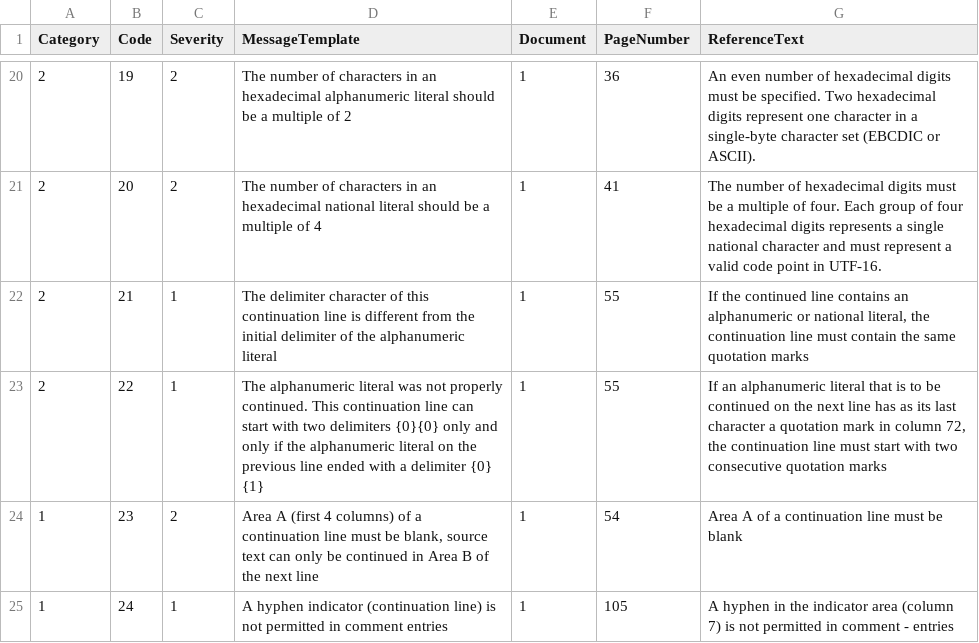
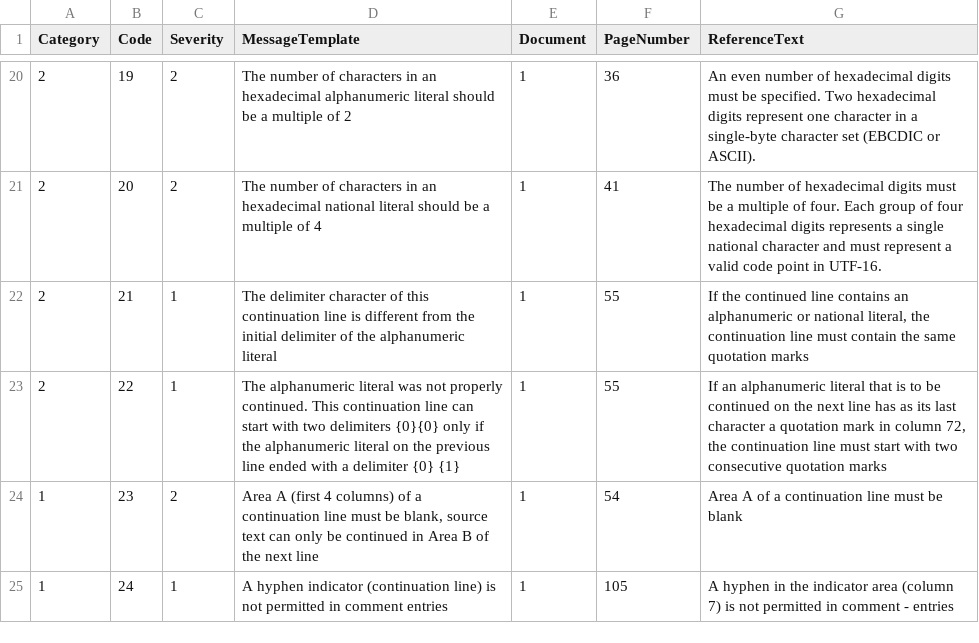
Before and after one commit to TypeCobolTeam/TypeCobol, a CSV file: TypeCobol/Compiler/Diagnostics/Resources/DiagnosticMessages.csv, drawn as a sheet; only a part is shown, gaps mark what is left out.

```diff
--- a/TypeCobol/Compiler/Diagnostics/Resources/DiagnosticMessages.csv
+++ b/TypeCobol/Compiler/Diagnostics/Resources/DiagnosticMessages.csv
@@ -22,3 +22,3 @@ Category;Code;Severity;MessageTemplate;Document;PageNumber;ReferenceText
 2;21;1;The delimiter character of this continuation line is different from the initial delimiter of the alphanumeric literal;1;55;If the continued line contains an alphanumeric or national literal, the continuation line must contain the same quotation marks
-2;22;1;The alphanumeric literal was not properly continued. This continuation line can start with two delimiters {0}{0} only and only if the alphanumeric literal on the previous line ended with a delimiter {0} {1};1;55;If an alphanumeric literal that is to be continued on the next line has as its last character a quotation mark in column 72, the continuation line must start with two consecutive quotation marks
+2;22;1;The alphanumeric literal was not properly continued. This continuation line can start with two delimiters {0}{0} only if the alphanumeric literal on the previous line ended with a delimiter {0} {1};1;55;If an alphanumeric literal that is to be continued on the next line has as its last character a quotation mark in column 72, the continuation line must start with two consecutive quotation marks
 1;23;2;Area A (first 4 columns) of a continuation line must be blank, source text can only be continued in Area B of the next line;1;54;Area A of a continuation line must be blank
```
Also changed, not shown: 4 other files.
